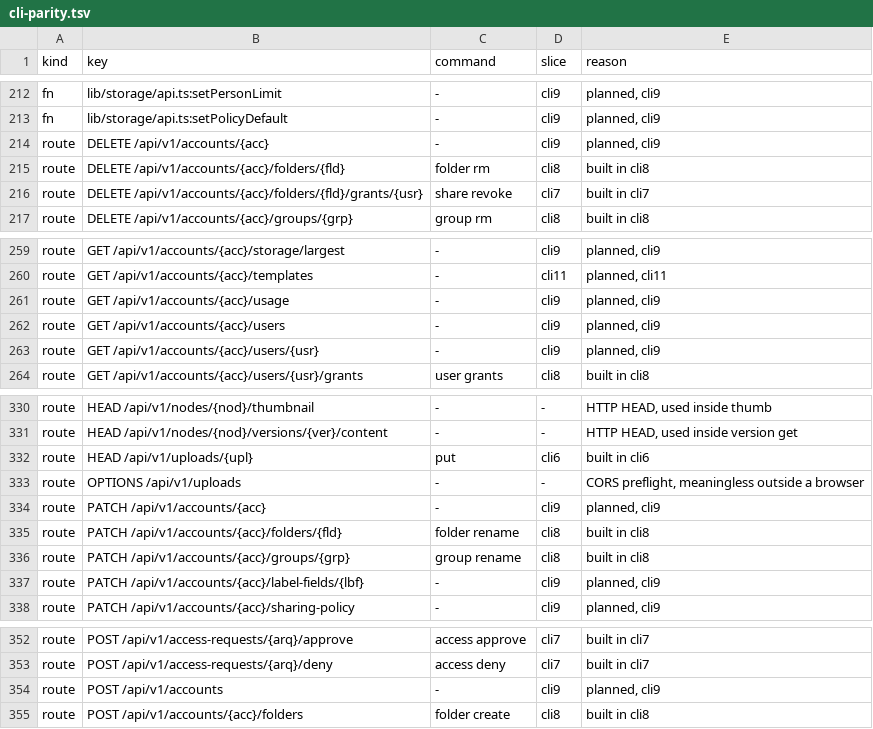
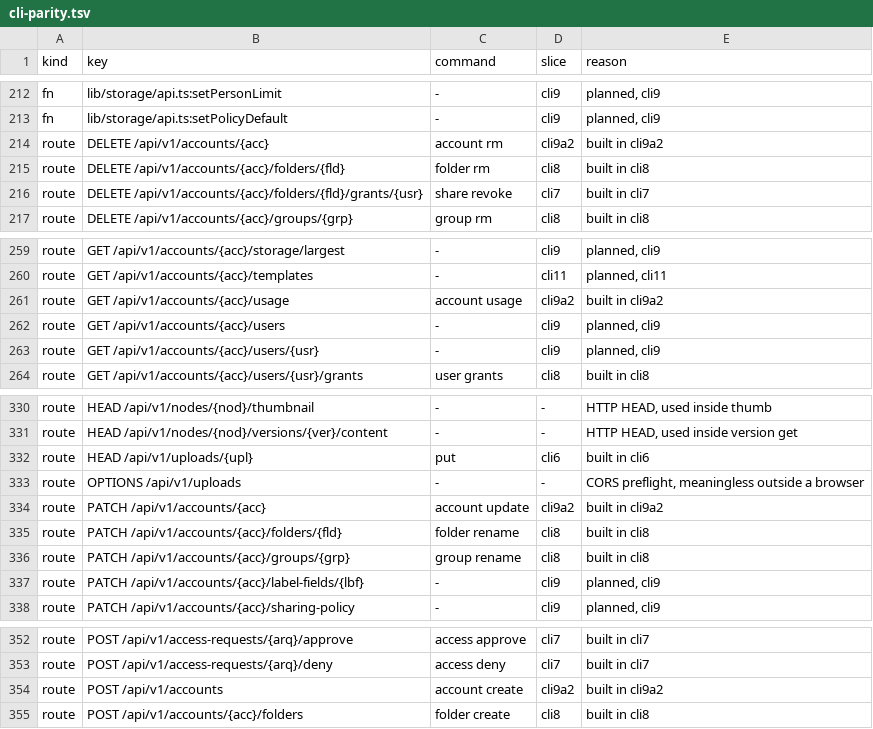
Before and after one commit to shukiv/selfcloud, a TSV file: docs/cli-parity.tsv, drawn as a sheet; only a part is shown, gaps mark what is left out; the diff covers the shown part only.

Commit message:
account: register the commands, probe them, fill the parity rows

```diff
--- a/docs/cli-parity.tsv
+++ b/docs/cli-parity.tsv
@@ -213,3 +213,3 @@ fn	lib/storage/api.ts:setPersonLimit	-	cli9	planned, cli9
 fn	lib/storage/api.ts:setPolicyDefault	-	cli9	planned, cli9
-route	DELETE /api/v1/accounts/{acc}	-	cli9	planned, cli9
+route	DELETE /api/v1/accounts/{acc}	account rm	cli9a2	built in cli9a2
 route	DELETE /api/v1/accounts/{acc}/folders/{fld}	folder rm	cli8	built in cli8
@@ -260,3 +260,3 @@ route	GET /api/v1/accounts/{acc}/storage/largest	-	cli9	planned, cli9
 route	GET /api/v1/accounts/{acc}/templates	-	cli11	planned, cli11
-route	GET /api/v1/accounts/{acc}/usage	-	cli9	planned, cli9
+route	GET /api/v1/accounts/{acc}/usage	account usage	cli9a2	built in cli9a2
 route	GET /api/v1/accounts/{acc}/users	-	cli9	planned, cli9
@@ -333,3 +333,3 @@ route	HEAD /api/v1/uploads/{upl}	put	cli6	built in cli6
 route	OPTIONS /api/v1/uploads	-	-	CORS preflight, meaningless outside a browser
-route	PATCH /api/v1/accounts/{acc}	-	cli9	planned, cli9
+route	PATCH /api/v1/accounts/{acc}	account update	cli9a2	built in cli9a2
 route	PATCH /api/v1/accounts/{acc}/folders/{fld}	folder rename	cli8	built in cli8
@@ -353,3 +353,3 @@ route	POST /api/v1/access-requests/{arq}/approve	access approve	cli7	built in cl
 route	POST /api/v1/access-requests/{arq}/deny	access deny	cli7	built in cli7
-route	POST /api/v1/accounts	-	cli9	planned, cli9
+route	POST /api/v1/accounts	account create	cli9a2	built in cli9a2
 route	POST /api/v1/accounts/{acc}/folders	folder create	cli8	built in cli8
```
Also changed, not shown: 30 edited cells elsewhere in this file, 3 other files.
